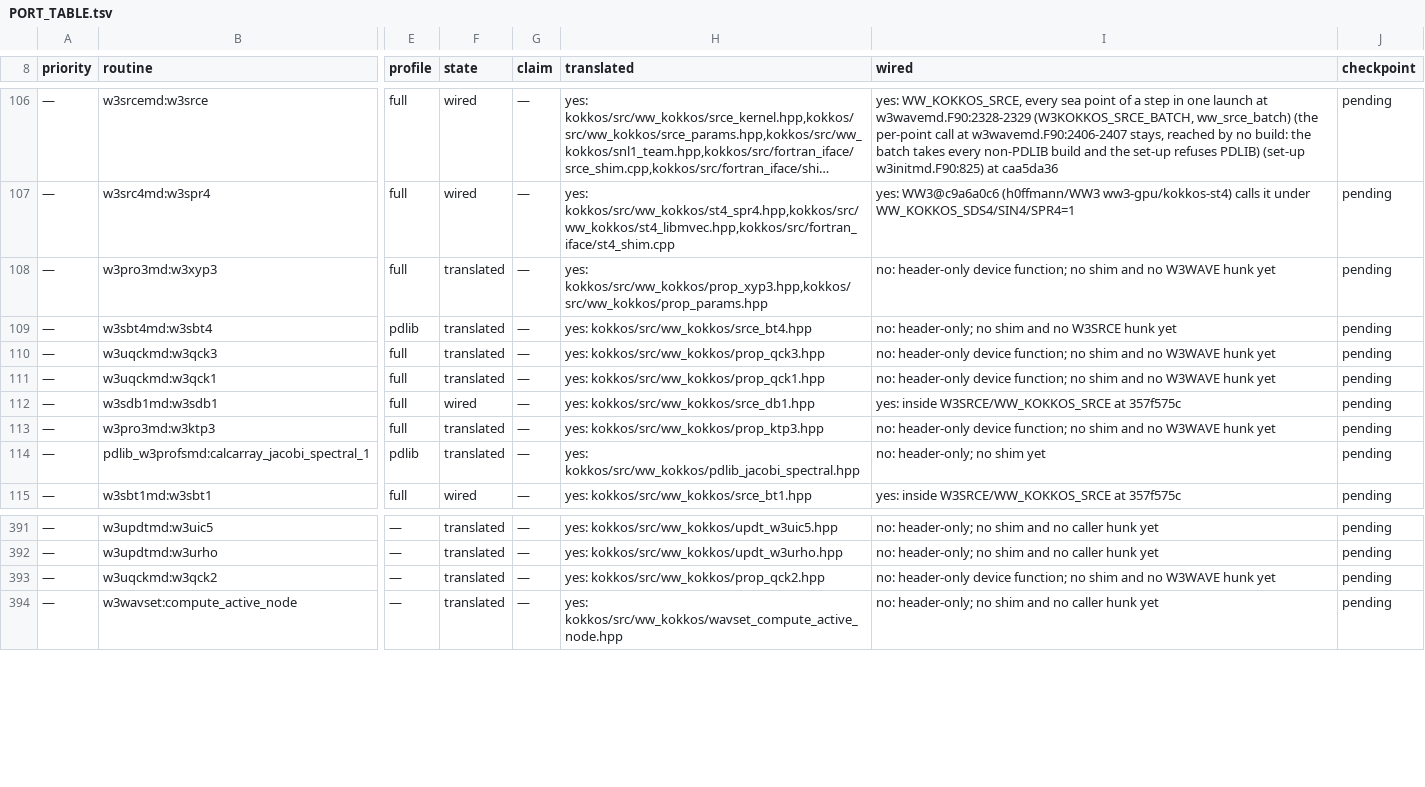
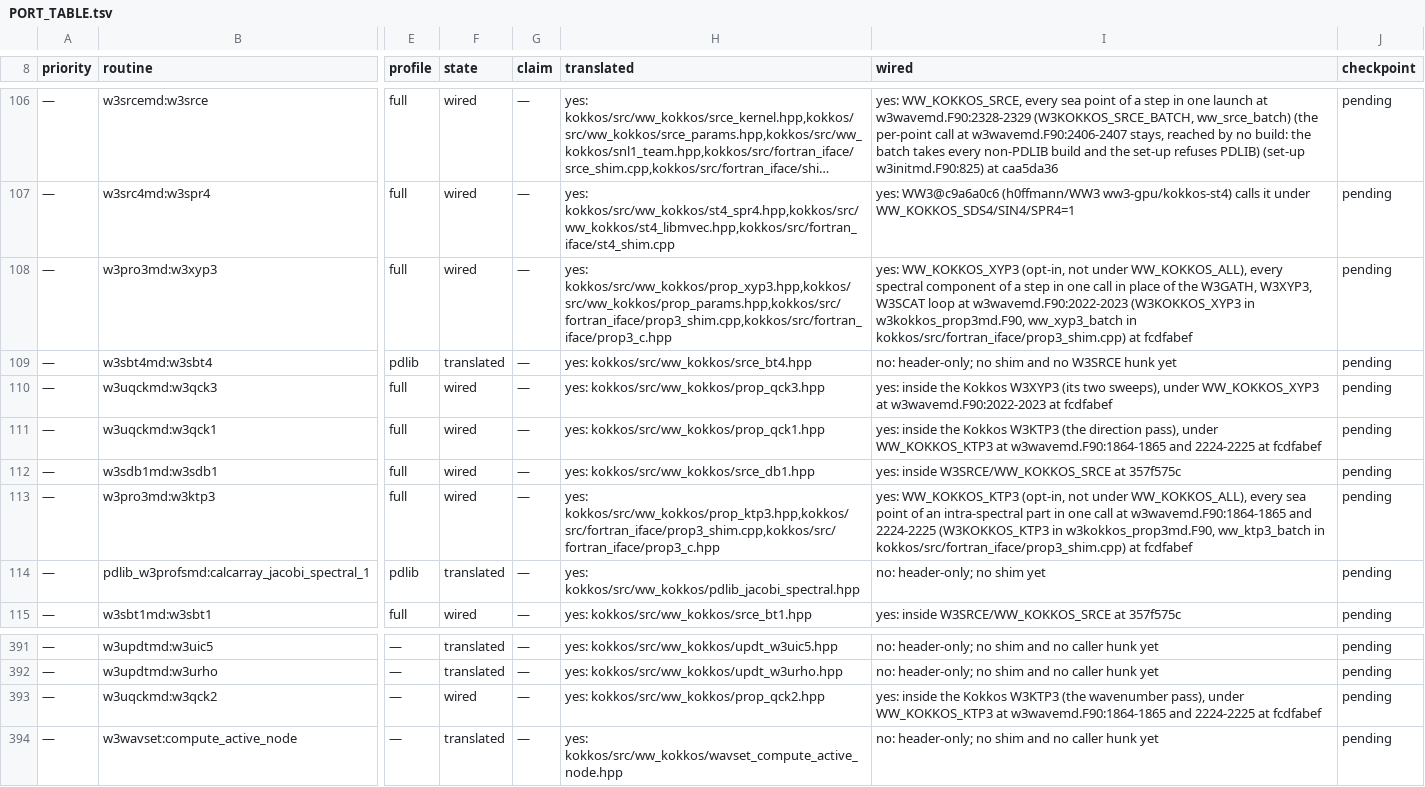
Before and after one commit to h0ffmann/ww3-gpu, a TSV file: kokkos/PORT_TABLE.tsv, drawn as a sheet; only a part is shown, gaps mark what is left out; long unchanged cells end in …; the diff names each change by its address in the sheet, - before the commit and + after, or states it on an @@ line.

```diff
--- a/kokkos/PORT_TABLE.tsv
+++ b/kokkos/PORT_TABLE.tsv
-F108 (state): translated
+F108 (state): wired
-H108 (translated): yes: kokkos/src/ww_kokkos/prop_xyp3.hpp,kokkos/src/ww_kokkos/prop_params.hpp
+H108 (translated): yes: kokkos/src/ww_kokkos/prop_xyp3.hpp,kokkos/src/ww_kokkos/prop_params.hpp,kokkos/src/fortran_iface/prop3_shim.cpp,kokkos/src/fortran_iface/prop3_c.hpp
-I108 (wired): no: header-only device function; no shim and no W3WAVE hunk yet
+I108 (wired): yes: WW_KOKKOS_XYP3 (opt-in, not under WW_KOKKOS_ALL), every spectral component of a step in one call in place of the W3GATH, W3XYP3, W3SCAT loop at w3wavemd.F90:2022-2023 (W3KOKKOS_XYP3 in w3kokkos_prop3md.F90, ww_xyp3_batch in kokkos/src/fortran_iface/prop3_shim.cpp) at fcdfabef
-F110:F111 (state): translated
+F110:F111 (state): wired
-I110 (wired): no: header-only device function; no shim and no W3WAVE hunk yet
+I110 (wired): yes: inside the Kokkos W3XYP3 (its two sweeps), under WW_KOKKOS_XYP3 at w3wavemd.F90:2022-2023 at fcdfabef
-I111 (wired): no: header-only device function; no shim and no W3WAVE hunk yet
+I111 (wired): yes: inside the Kokkos W3KTP3 (the direction pass), under WW_KOKKOS_KTP3 at w3wavemd.F90:1864-1865 and 2224-2225 at fcdfabef
-F113 (state): translated
+F113 (state): wired
-H113 (translated): yes: kokkos/src/ww_kokkos/prop_ktp3.hpp
+H113 (translated): yes: kokkos/src/ww_kokkos/prop_ktp3.hpp,kokkos/src/fortran_iface/prop3_shim.cpp,kokkos/src/fortran_iface/prop3_c.hpp
-I113 (wired): no: header-only device function; no shim and no W3WAVE hunk yet
+I113 (wired): yes: WW_KOKKOS_KTP3 (opt-in, not under WW_KOKKOS_ALL), every sea point of an intra-spectral part in one call at w3wavemd.F90:1864-1865 and 2224-2225 (W3KOKKOS_KTP3 in w3kokkos_prop3md.F90, ww_ktp3_batch in kokkos/src/fortran_iface/prop3_shim.cpp) at fcdfabef
-F393 (state): translated
+F393 (state): wired
-I393 (wired): no: header-only device function; no shim and no W3WAVE hunk yet
+I393 (wired): yes: inside the Kokkos W3KTP3 (the wavenumber pass), under WW_KOKKOS_KTP3 at w3wavemd.F90:1864-1865 and 2224-2225 at fcdfabef
```
Also changed, not shown: kokkos/ports.tsv, site/data/port_score.tsv, 17 other files.
